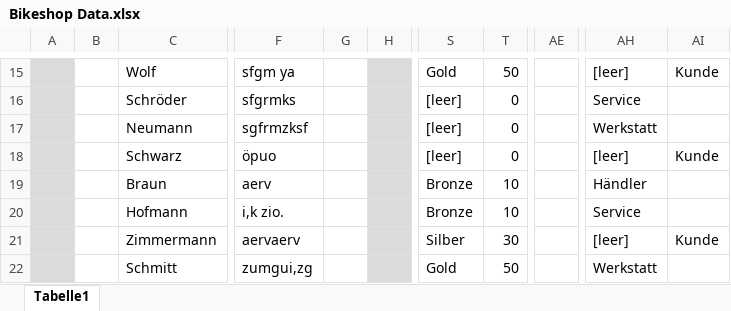
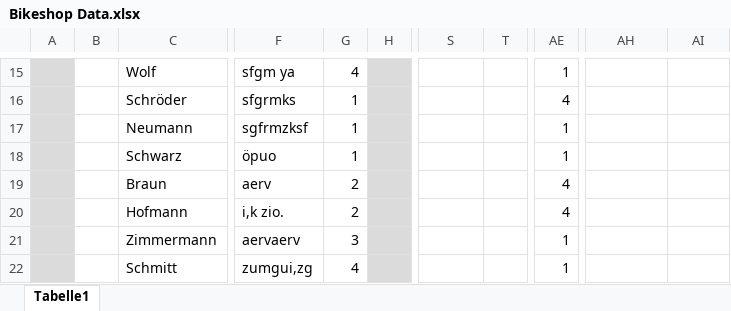
Before and after one commit to Peofesor/BikeShop, an Excel workbook: Bikeshop Data.xlsx, sheet Tabelle1, drawn as a sheet; only a part is shown, gaps mark what is left out; values as stored, in another font and other column widths than the file's, no borders; the diff covers the shown part only; the diff names each change by its address in the sheet, - before the commit and + after, or states it on an @@ line.

```diff
--- a/Bikeshop Data.xlsx (sheet Tabelle1)
+++ b/Bikeshop Data.xlsx (sheet Tabelle1)
-G15: (empty)
+G15: 4
-S15: Gold
+S15: (empty)
-T15: 50
+T15: (empty)
-AE15: (empty)
+AE15: 1
-AH15: [leer]
+AH15: (empty)
-AI15: Kunde
+AI15: (empty)
-G16:G18: (empty)
+G16:G18: 1
-S16:S18: [leer]
+S16:S18: (empty)
-T16:T18: 0
+T16:T18: (empty)
-AE16: (empty)
+AE16: 4
-AH16: Service
+AH16: (empty)
-AE17:AE18: (empty)
+AE17:AE18: 1
-AH17: Werkstatt
+AH17: (empty)
-AH18: [leer]
+AH18: (empty)
-AI18: Kunde
+AI18: (empty)
-G19:G20: (empty)
+G19:G20: 2
-S19:S20: Bronze
+S19:S20: (empty)
-T19:T20: 10
+T19:T20: (empty)
-AE19:AE20: (empty)
+AE19:AE20: 4
-AH19: Händler
+AH19: (empty)
-AH20: Service
+AH20: (empty)
-G21: (empty)
+G21: 3
-S21: Silber
+S21: (empty)
-T21: 30
+T21: (empty)
-AE21:AE22: (empty)
+AE21:AE22: 1
-AH21: [leer]
+AH21: (empty)
-AI21: Kunde
+AI21: (empty)
-G22: (empty)
+G22: 4
-S22: Gold
+S22: (empty)
-T22: 50
+T22: (empty)
-AH22: Werkstatt
+AH22: (empty)
```
Also changed, not shown: 30 added rows and 120 edited cells elsewhere in this sheet, formulas that keep their value, 3 other files.
